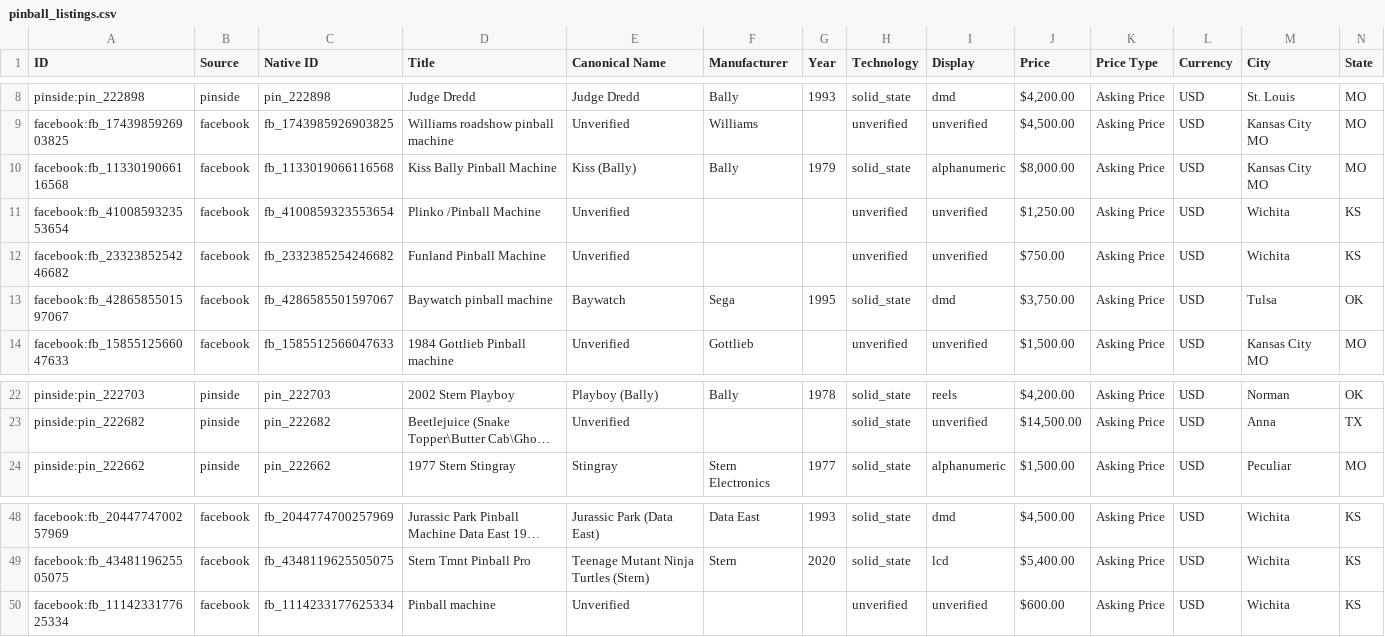
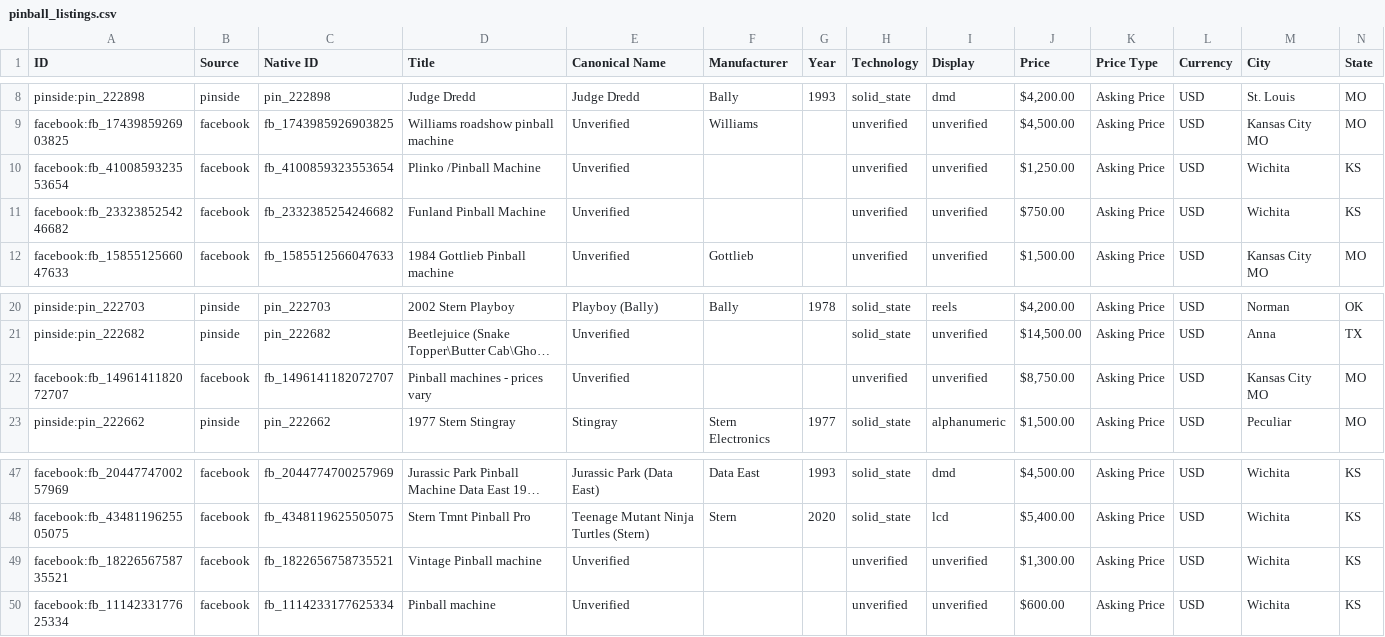
Before and after one commit to farmerboy772/farmerboy772.github.io, a CSV file: pinball_listings.csv, drawn as a sheet; only a part is shown, gaps mark what is left out; long unchanged cells end in …; removed rows and columns are numbered as before the commit, all else as after; rows hold the shown columns only; the diff names each change by its address in the sheet, - before the commit and + after, or states it on an @@ line.

Commit message:
Update pinball listings: 2026-10-16 12:01 CDT

```diff
--- a/pinball_listings.csv
+++ b/pinball_listings.csv
-row 10: facebook:fb_1133019066116568 | facebook | fb_1133019066116568 | Kiss Bally Pinball Machine | Kiss (Bally) | Bally | 1979 | solid_state | alphanumeric | $8,000.00 | Asking Price | USD | Kansas City MO | MO
-row 13: facebook:fb_4286585501597067 | facebook | fb_4286585501597067 | Baywatch pinball machine | Baywatch | Sega | 1995 | solid_state | dmd | $3,750.00 | Asking Price | USD | Tulsa | OK
+row 22: facebook:fb_1496141182072707 | facebook | fb_1496141182072707 | Pinball machines - prices vary | Unverified |  |  | unverified | unverified | $8,750.00 | Asking Price | USD | Kansas City MO | MO
+row 49: facebook:fb_1822656758735521 | facebook | fb_1822656758735521 | Vintage Pinball machine | Unverified |  |  | unverified | unverified | $1,300.00 | Asking Price | USD | Wichita | KS
```
Also changed, not shown: 6 other files.
